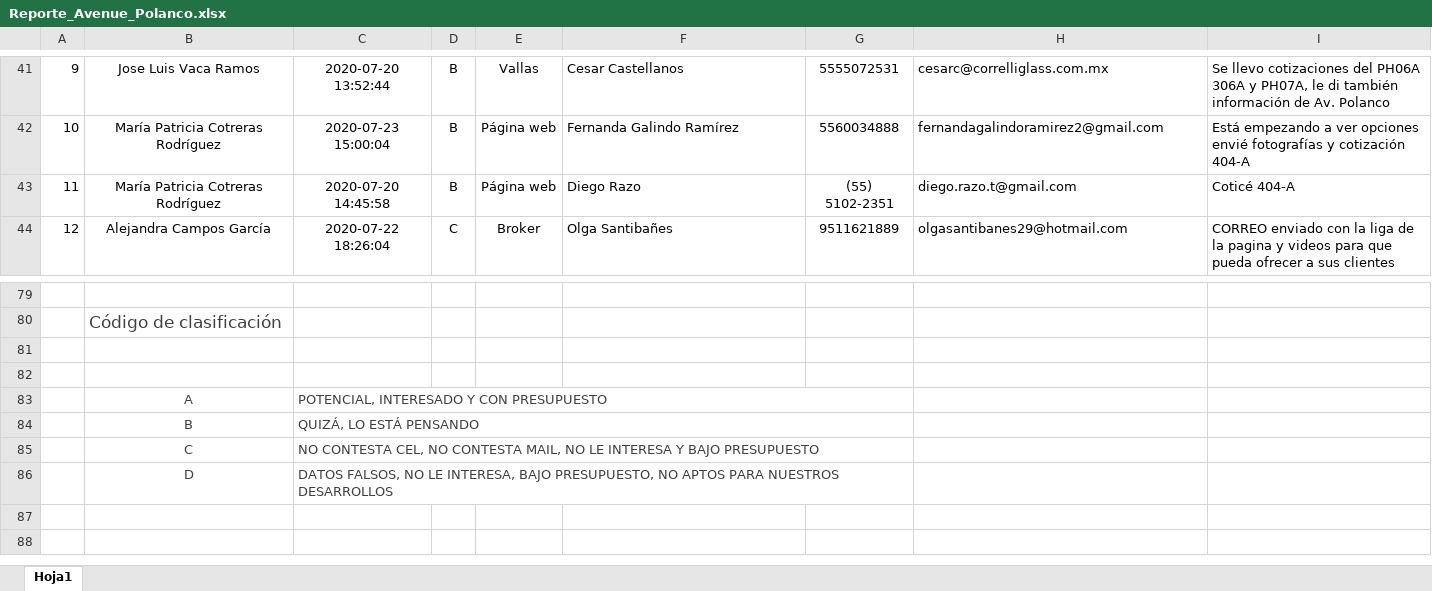
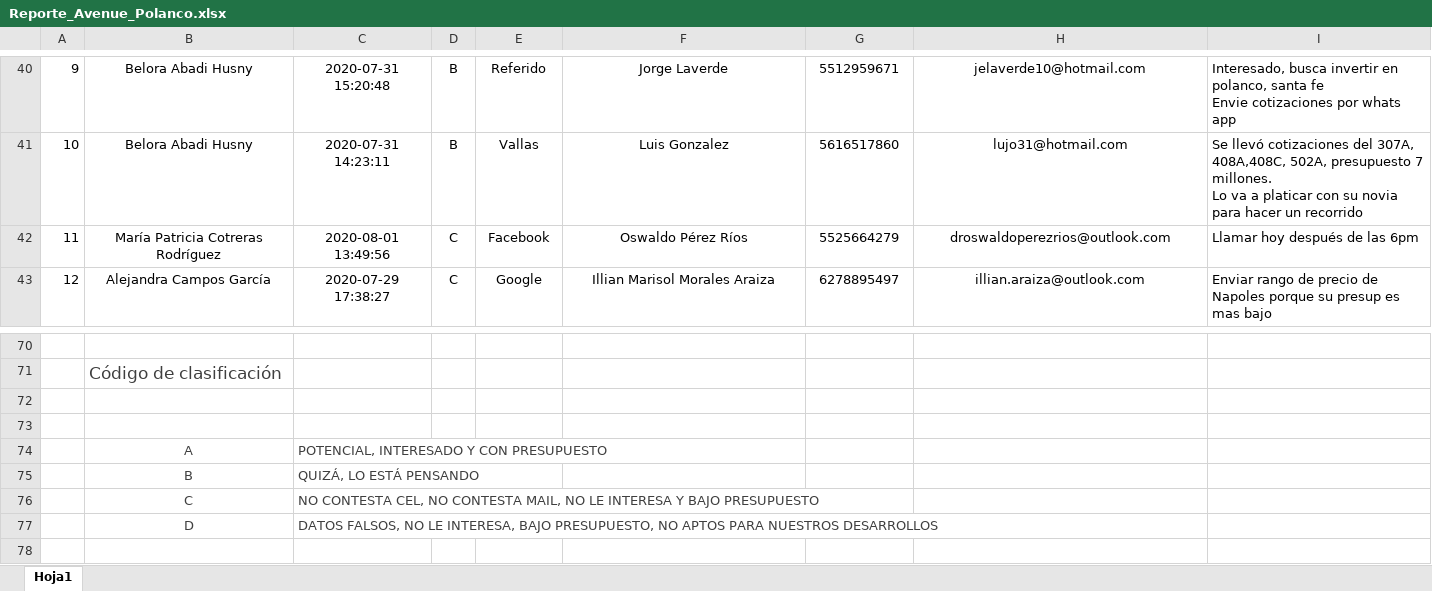
Before and after one commit to ConceptHaus/apikiper, an Excel workbook: public/reports/Reporte_Avenue_Polanco.xlsx, sheet Hoja1, drawn as a sheet; only a part is shown, gaps mark what is left out; the shorter side is filled out with more unchanged rows; values as stored, in another font and other column widths than the file's, no borders; charts and pictures not drawn; removed rows and columns are numbered as before the commit, all else as after; ↵ is a line break in a cell; the diff covers the shown part only; the diff names each change by its address in the sheet, - before the commit and + after, or states it on an @@ line.

```diff
--- a/public/reports/Reporte_Avenue_Polanco.xlsx (sheet Hoja1)
+++ b/public/reports/Reporte_Avenue_Polanco.xlsx (sheet Hoja1)
-B40: Jose Luis Vaca Ramos
+B40: Belora Abadi Husny
-C40: 2020-07-20 13:52:44
+C40: 2020-07-31 15:20:48
-E40: Vallas
+E40: Referido
-F40:F43 alignment: left
+F40:F43 alignment: center
-F40: Cesar Castellanos
+F40: Jorge Laverde
-G40: 5555072531
+G40: 5512959671
-H40:H43 alignment: left
+H40:H43 alignment: center
-H40: cesarc@correlliglass.com.mx
+H40: jelaverde10@hotmail.com
-I40: Se llevo cotizaciones del PH06A 306A y PH07A, le di también información de Av. Polanco
+I40: Interesado, busca invertir en polanco, santa fe ↵ Envie cotizaciones por whats app
-B41: María Patricia Cotreras Rodríguez
+B41: Belora Abadi Husny
-C41: 2020-07-23 15:00:04
+C41: 2020-07-31 14:23:11
-E41: Página web
+E41: Vallas
-F41: Fernanda Galindo Ramírez
+F41: Luis Gonzalez
-G41: 5560034888
+G41: 5616517860
-H41: fernandagalindoramirez2@gmail.com
+H41: lujo31@hotmail.com
-I41: Está empezando a ver opciones envié fotografías y cotización 404-A
+I41: Se llevó cotizaciones del 307A, 408A,408C, 502A, presupuesto 7 millones. ↵ Lo va a platicar con su novia para hacer un recorrido
-C42: 2020-07-20 14:45:58
+C42: 2020-08-01 13:49:56
-D42: B
+D42: C
-E42: Página web
+E42: Facebook
-F42: Diego Razo
+F42: Oswaldo Pérez Ríos
-G42: (55) 5102-2351
+G42: 5525664279
-H42: diego.razo.t@gmail.com
+H42: droswaldoperezrios@outlook.com
-I42: Coticé 404-A
+I42: Llamar hoy después de las 6pm
-C43: 2020-07-22 18:26:04
+C43: 2020-07-29 17:38:27
-E43: Broker
+E43: Google
-F43: Olga Santibañes
+F43: Illian Marisol Morales Araiza
-G43: 9511621889
+G43: 6278895497
-H43: olgasantibanes29@hotmail.com
+H43: illian.araiza@outlook.com
-I43: CORREO enviado con la liga de la pagina y videos para que pueda ofrecer a sus clientes
+I43: Enviar rango de precio de Napoles porque su presup es mas bajo
-C83:G83 merged
-C84:G84 merged
-C85:G85 merged
-C86:G86 merged
```
Also changed, not shown: 9 added rows, 18 removed rows, 174 edited cells and cell formats elsewhere in this sheet, charts or pictures, public/reports/Reporte_Avenue_Napoles.xlsx, 2 other files.
